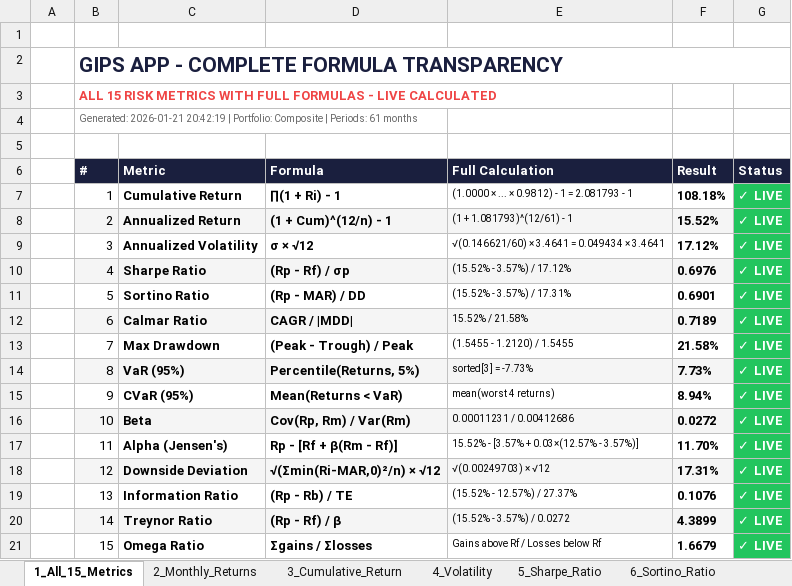
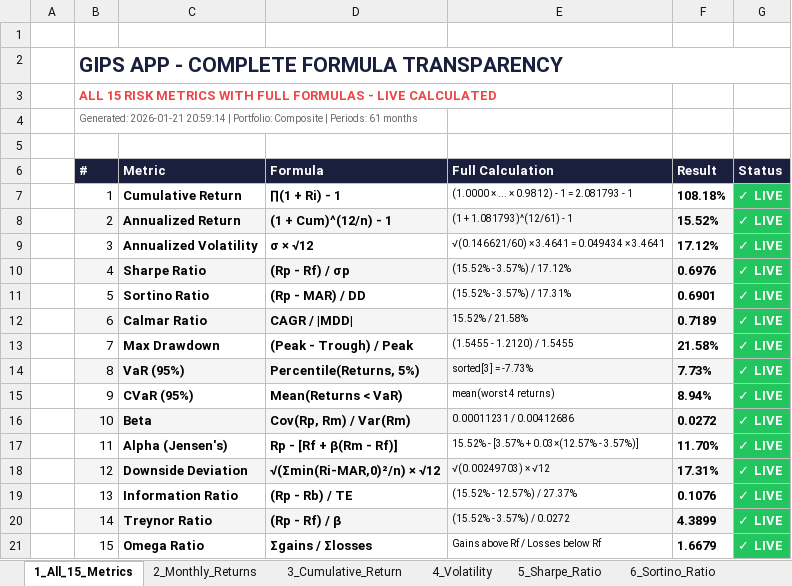
Before and after one commit to Abshirs716/capx100-gips-engine, an Excel workbook: gips_outputs/Verification_Calculations_Composite.xlsx, sheet 1_All_15_Metrics, drawn as a sheet; values as stored, in another font and other column widths than the file's, no borders; the diff names each change by its address in the sheet, - before the commit and + after, or states it on an @@ line.

```diff
--- a/gips_outputs/Verification_Calculations_Composite.xlsx (sheet 1_All_15_Metrics)
+++ b/gips_outputs/Verification_Calculations_Composite.xlsx (sheet 1_All_15_Metrics)
-B4 (#): Generated: 2026-01-21 20:42:19 | Portfolio:…
+B4 (#): Generated: 2026-01-21 20:59:14 | Portfolio:…
```
Also changed, not shown: sheet 9_Beta_Alpha, sheet 10_Certification, gips_outputs/Holdings_Summary_Sample_Composite.xlsx, gips_outputs/Performance_Data_Sample_Composite.xlsx, 13 other files.
